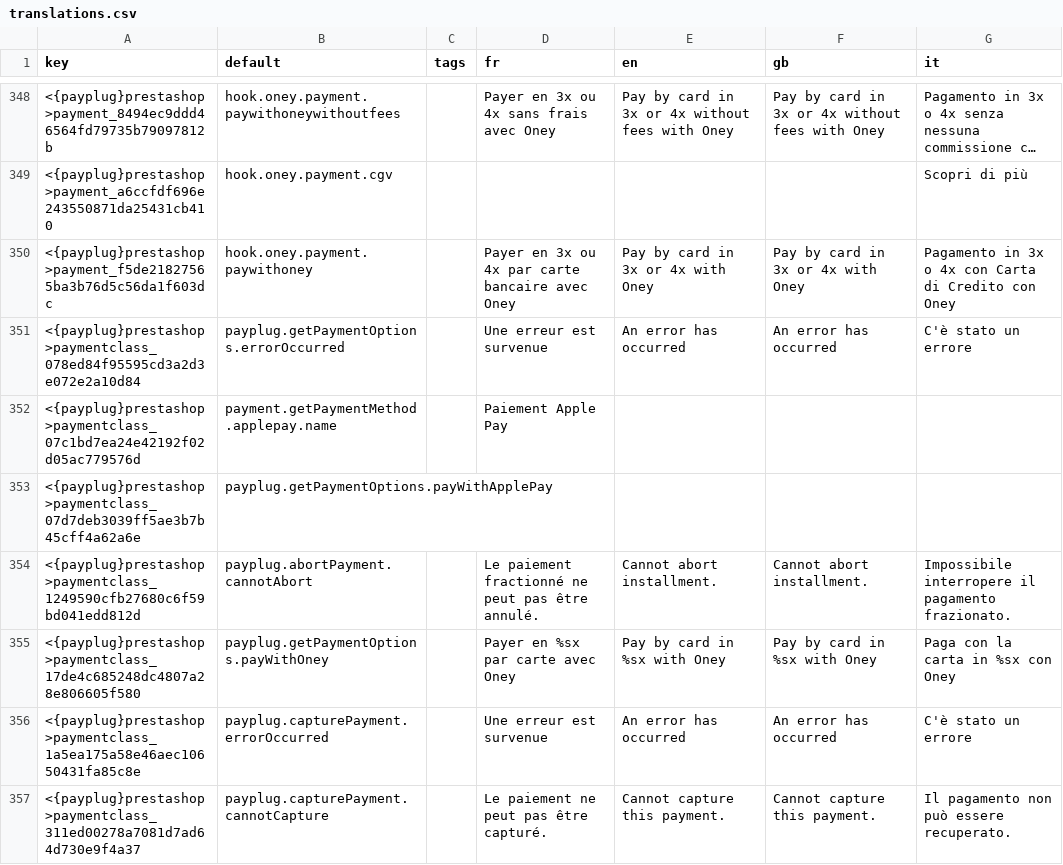
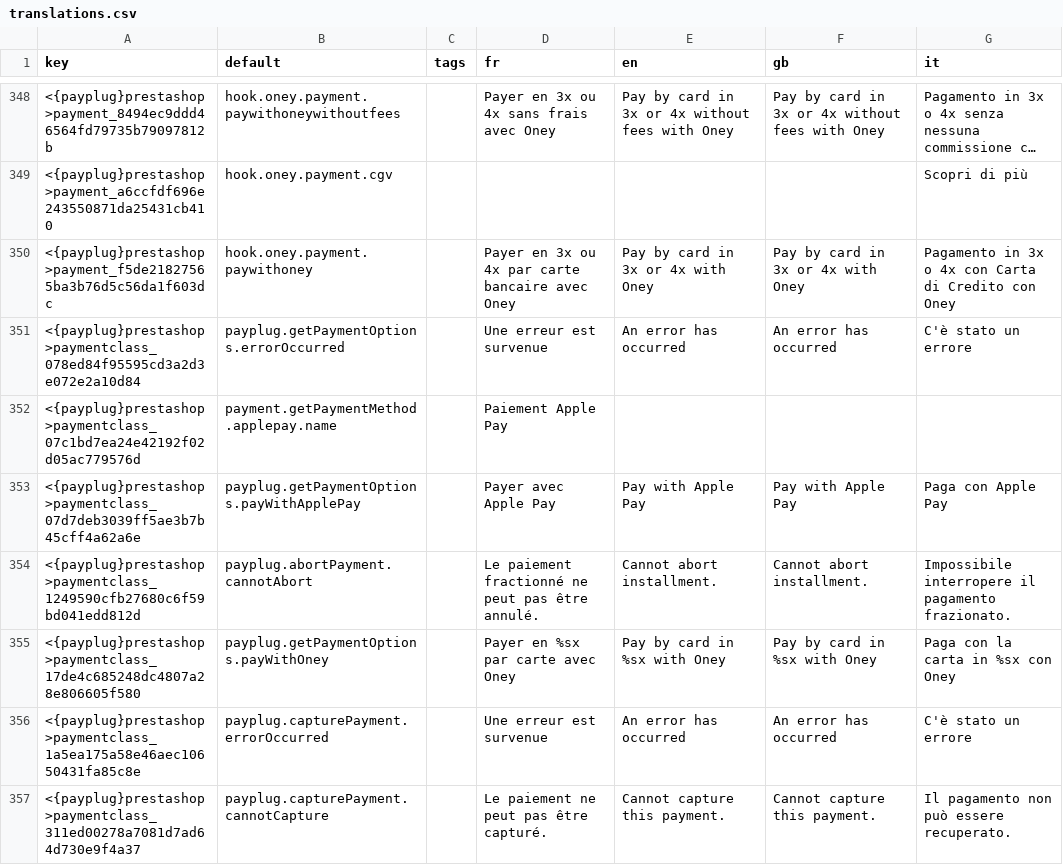
Before and after one commit to payplug/payplug-prestashop, a CSV file: dev/dist/payplug/translations.csv, drawn as a sheet; only a part is shown, gaps mark what is left out; long unchanged cells end in ….

Commit message:
PPL-7 : add translation for apple pay radio in checkout + translations for...

```diff
--- a/dev/dist/payplug/translations.csv
+++ b/dev/dist/payplug/translations.csv
@@ -352,3 +352,3 @@ key;default;tags;fr;en;gb;it
 <{payplug}prestashop>paymentclass_07c1bd7ea24e42192f02d05ac779576d;payment.getPaymentMethod.applepay.name;;"Paiement Apple Pay";;;
-<{payplug}prestashop>paymentclass_07d7deb3039ff5ae3b7b45cff4a62a6e;payplug.getPaymentOptions.payWithApplePay;;;;;
+<{payplug}prestashop>paymentclass_07d7deb3039ff5ae3b7b45cff4a62a6e;payplug.getPaymentOptions.payWithApplePay;;"Payer avec Apple Pay";"Pay with Apple Pay";"Pay with Apple Pay";"Paga con Apple Pay"
 <{payplug}prestashop>paymentclass_1249590cfb27680c6f59bd041edd812d;payplug.abortPayment.cannotAbort;;"Le paiement fractionné ne peut pas être annulé.";"Cannot abort installment.";"Cannot abort installment.";"Impossibile interropere il pagamento frazionato."
```
Also changed, not shown: dev/dist/pspaylater/translations.csv, 5 other files.
